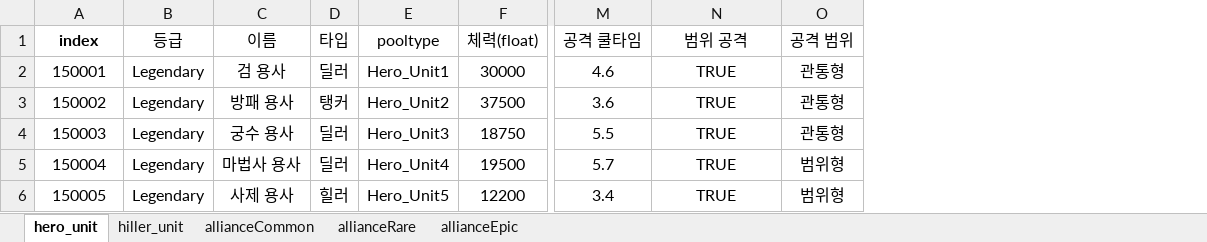
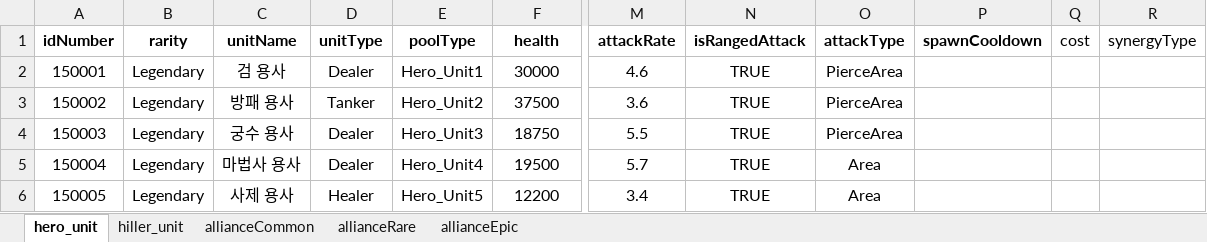
Before and after one commit to gyro1515/TeamProject_CheerUpMyHero, an Excel workbook: Assets/Excel/PlayerUnitSO.xlsx, sheet hero_unit, drawn as a sheet; only a part is shown, gaps mark what is left out; values as stored, in another font and other column widths than the file's, no borders; removed rows and columns are numbered as before the commit, all else as after; rows hold the shown columns only; the diff names each change by its address in the sheet, - before the commit and + after, or states it on an @@ line.

```diff
--- a/Assets/Excel/PlayerUnitSO.xlsx (sheet hero_unit)
+++ b/Assets/Excel/PlayerUnitSO.xlsx (sheet hero_unit)
-column D, rows 2-6: 딜러 | 탱커 | 딜러 | 딜러 | 힐러
+column D, rows 2-6: Dealer | Tanker | Dealer | Dealer | Healer
-column O, rows 2-6: 관통형 | 관통형 | 관통형 | 범위형 | 범위형
+column O, rows 2-6: PierceArea | PierceArea | PierceArea | Area | Area
+column P, empty
+column Q, empty
+column R, empty
-row 1: index | 등급 | 이름 | 타입 | pooltype | 체력(float) | 공격 쿨타임 | 범위 공격 | 공격 범위
+row 1: idNumber | rarity | unitName | unitType | poolType | health | attackRate | isRangedAttack | attackType | spawnCooldown | cost | synergyType
```
Also changed, not shown: sheet allianceCommon, sheet allianceRare, sheet allianceEpic, sheet hiller_unit, Assets/Excel/EnemyUnitSO.xlsx, 49 other files.
